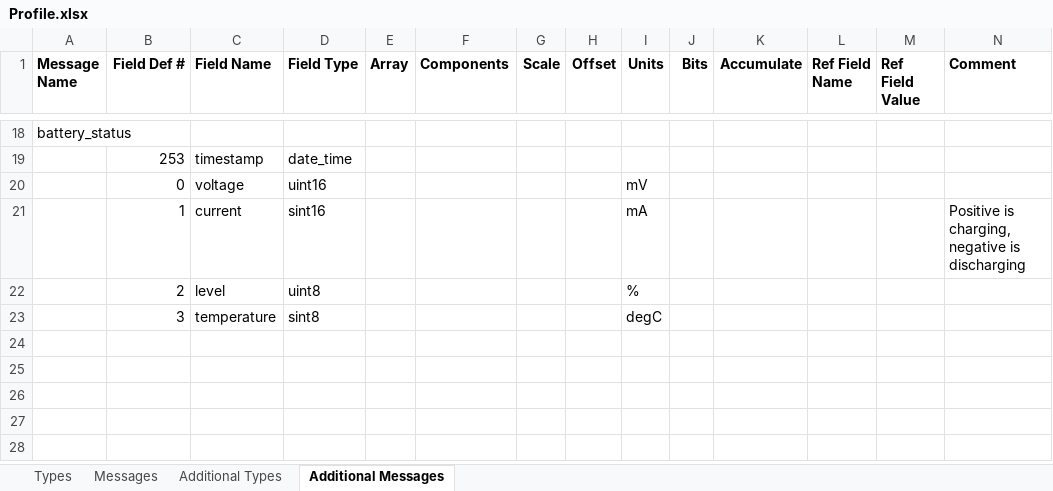
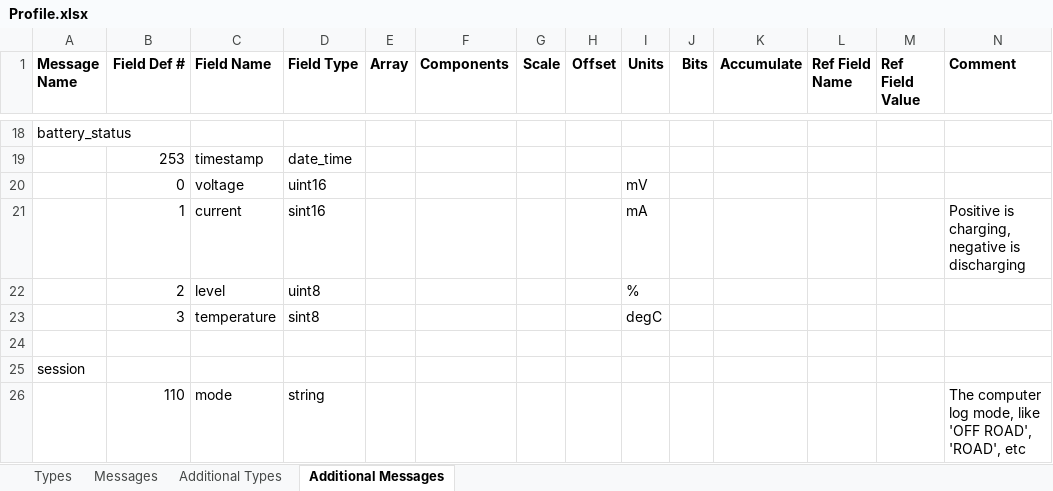
Before and after one commit to scubajorgen/FitReader, an Excel workbook: src/main/resources/Profile.xlsx, sheet Additional Messages, drawn as a sheet; only a part is shown, gaps mark what is left out; values as stored, in another font and other column widths than the file's, no borders; rows hold the shown columns only; the diff names each change by its address in the sheet, - before the commit and + after, or states it on an @@ line.

```diff
--- a/src/main/resources/Profile.xlsx (sheet Additional Messages)
+++ b/src/main/resources/Profile.xlsx (sheet Additional Messages)
+row 24: (empty)
+row 25: session
+row 26:  | 110 | mode | string |  |  |  |  |  |  |  |  |  | The computer log mode, like 'OFF ROAD', 'ROAD', etc
```
Also changed, not shown: 3 other files.
